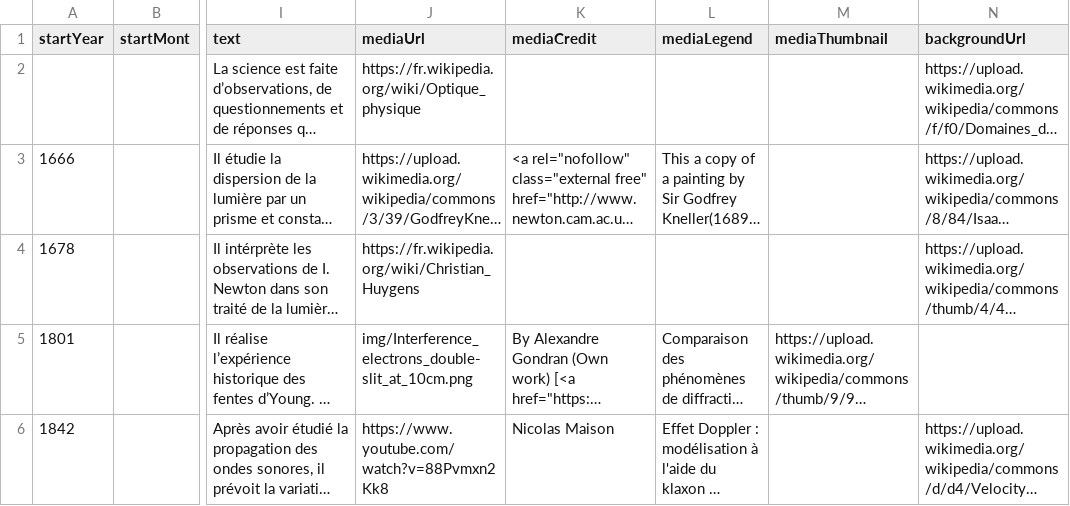
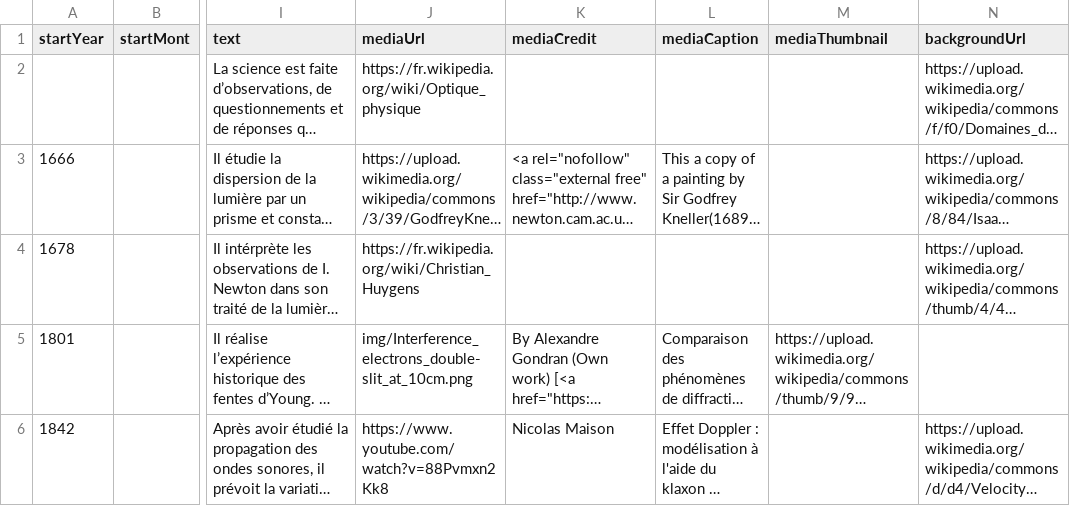
Before and after one commit to DeustoDatacom/MSGW-timeline, a CSV file: docs/group0/timeline-data-old.csv, drawn as a sheet; only a part is shown, gaps mark what is left out; long unchanged cells end in …; the diff names each change by its address in the sheet, - before the commit and + after, or states it on an @@ line.

Commit message:
Correct Legend/Caption ref

```diff
--- a/docs/group0/timeline-data-old.csv
+++ b/docs/group0/timeline-data-old.csv
-L1: mediaLegend
+L1: mediaCaption
```
Also changed, not shown: src/group0/timeline-data-old.csv.
